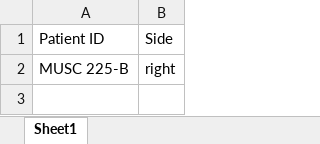
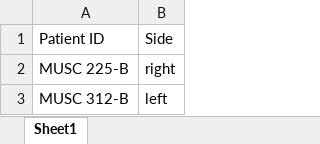
Before and after one commit to omaraguilarr84/Otopilot-MIP-Acquisition-Resource, an Excel workbook: excel import.xlsx, sheet Sheet1, drawn as a sheet; values as stored, in another font and other column widths than the file's, no borders; the diff names each change by its address in the sheet, - before the commit and + after, or states it on an @@ line.

```diff
--- a/excel import.xlsx (sheet Sheet1)
+++ b/excel import.xlsx (sheet Sheet1)
+row 3: MUSC 312-B | left
```
Also changed, not shown: 4 other files.
